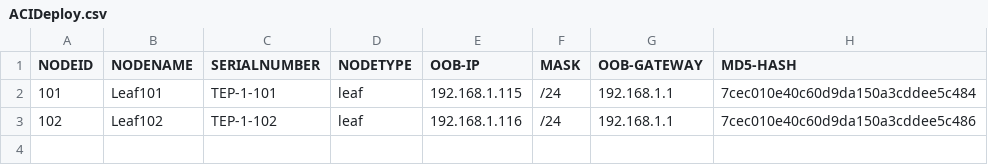
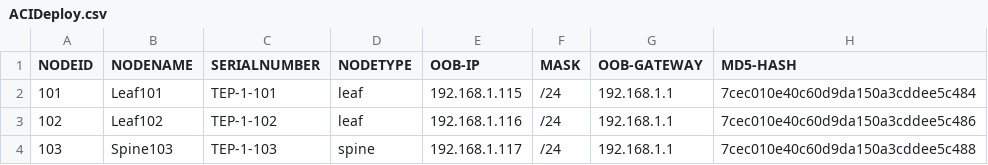
Before and after one commit to andubiel/ACI-Programmability-Workshop, a CSV file: ACI-Postman-Day0/ACIDeploy.csv, drawn as a sheet; the diff names each change by its address in the sheet, - before the commit and + after, or states it on an @@ line.

Commit message:
Update ACIDeploy.csv

```diff
--- a/ACI-Postman-Day0/ACIDeploy.csv
+++ b/ACI-Postman-Day0/ACIDeploy.csv
+row 4: 103 | Spine103 | TEP-1-103 | spine | 192.168.1.117 | /24 | 192.168.1.1 | 7cec010e40c60d9da150a3cddee5c488
```
